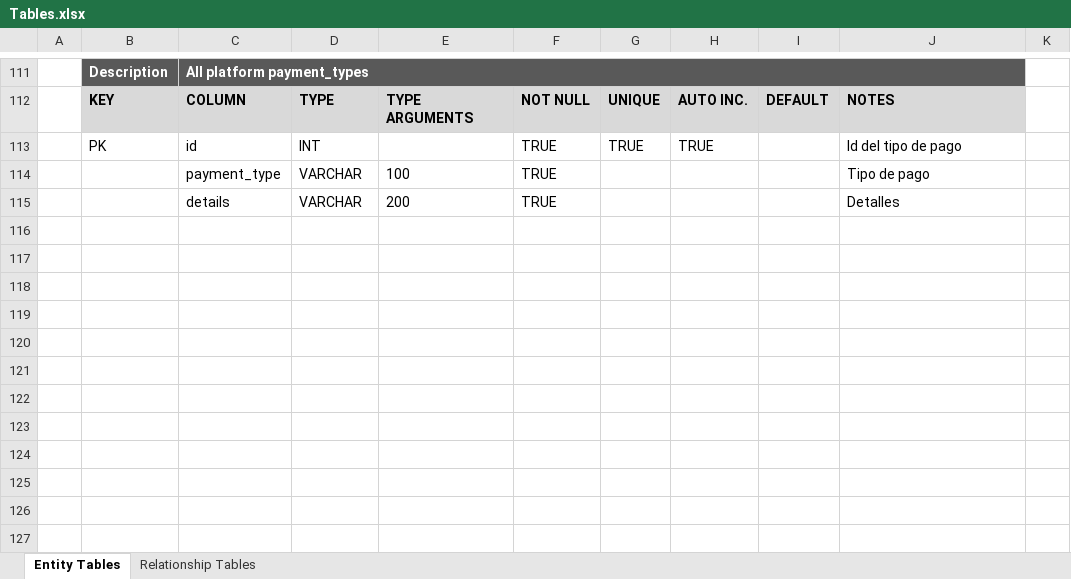
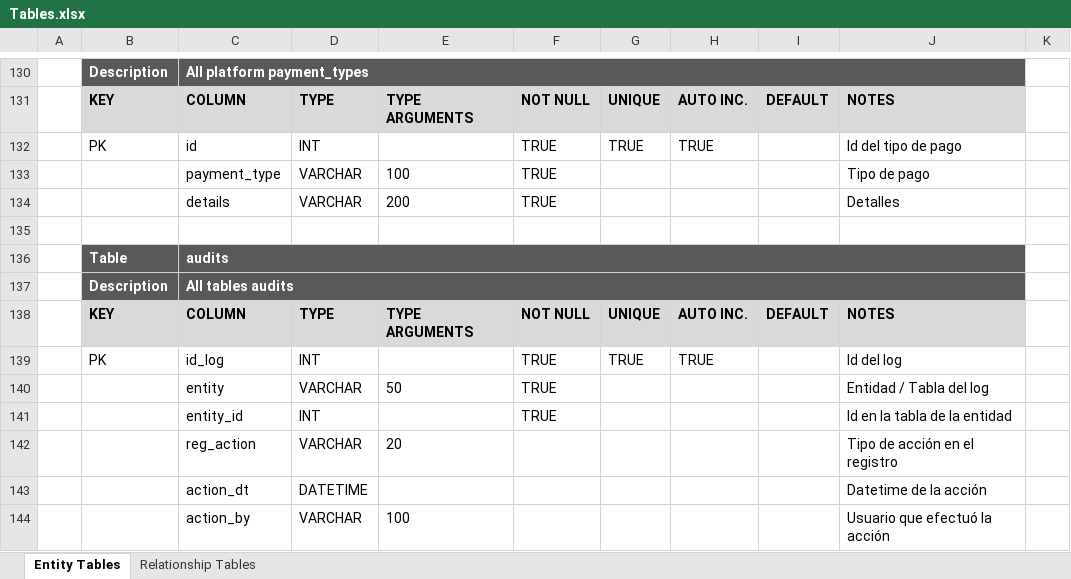
Before and after one commit to josiasgenem/Coderhouse-SQL, an Excel workbook: Tables.xlsx, sheet Entity Tables, drawn as a sheet; only a part is shown, gaps mark what is left out; values as stored, in another font and other column widths than the file's, no borders; conditional formats not drawn; the diff covers the shown part only; the diff names each change by its address in the sheet, - before the commit and + after, or states it on an @@ line.

```diff
--- a/Tables.xlsx (sheet Entity Tables)
+++ b/Tables.xlsx (sheet Entity Tables)
+row 135: (empty)
+row 136:  | Table | audits
+row 137:  | Description | All tables audits
+row 138:  | KEY | COLUMN | TYPE | TYPE ARGUMENTS | NOT NULL | UNIQUE | AUTO INC. | DEFAULT | NOTES
+row 139:  | PK | id_log | INT |  | TRUE | TRUE | TRUE |  | Id del log
+row 140:  |  | entity | VARCHAR | 50 | TRUE |  |  |  | Entidad / Tabla del log
+row 141:  |  | entity_id | INT |  | TRUE |  |  |  | Id en la tabla de la entidad
+row 142:  |  | reg_action | VARCHAR | 20 |  |  |  |  | Tipo de acción en el registro
+row 143:  |  | action_dt | DATETIME |  |  |  |  |  | Datetime de la acción
+row 144:  |  | action_by | VARCHAR | 100 |  |  |  |  | Usuario que efectuó la acción
```
Also changed, not shown: 19 added rows elsewhere in this sheet, sheet Relationship Tables, 4 other files.
